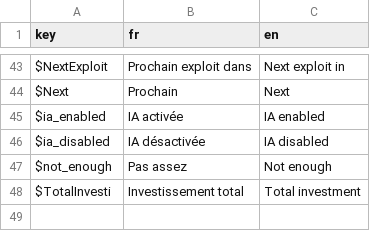
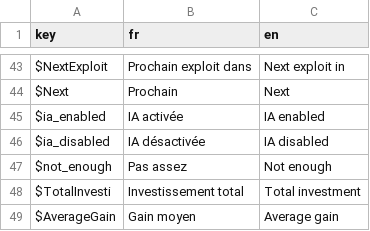
Before and after one commit to Proksimas/HackerIDLE, a CSV file: hackeridle/Game/Translations/generic_translations.csv, drawn as a sheet; only a part is shown, gaps mark what is left out; the diff names each change by its address in the sheet, - before the commit and + after, or states it on an @@ line.

Commit message:
add average gain

```diff
--- a/hackeridle/Game/Translations/generic_translations.csv
+++ b/hackeridle/Game/Translations/generic_translations.csv
+row 49: $AverageGain | Gain moyen | Average gain
```
Also changed, not shown: 5 other files.
